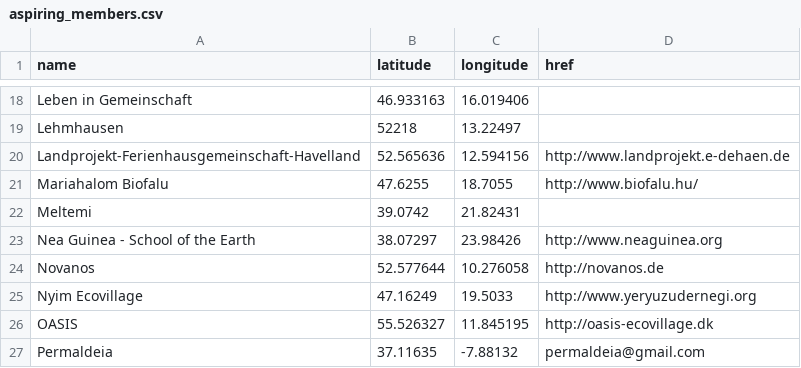
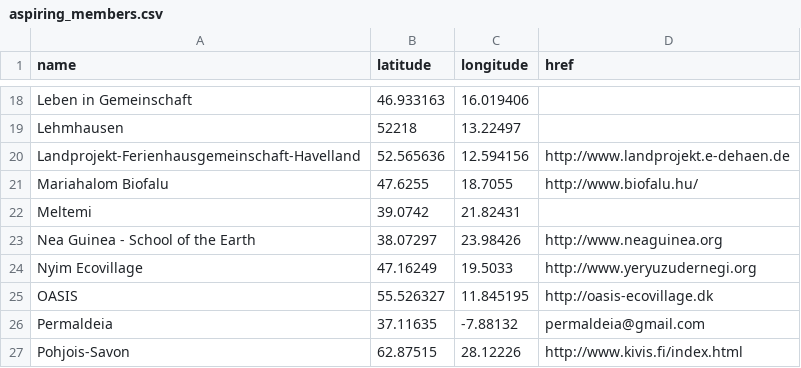
Before and after one commit to GEN-Europe/gen-web, a CSV file: map/aspiring_members.csv, drawn as a sheet; only a part is shown, gaps mark what is left out; the shorter side is filled out with more unchanged rows; the diff names each change by its address in the sheet, - before the commit and + after, or states it on an @@ line.

Commit message:
Delete membership novanos

```diff
--- a/map/aspiring_members.csv
+++ b/map/aspiring_members.csv
-row 24: Novanos | 52.577644 | 10.276058 | http://novanos.de
```
